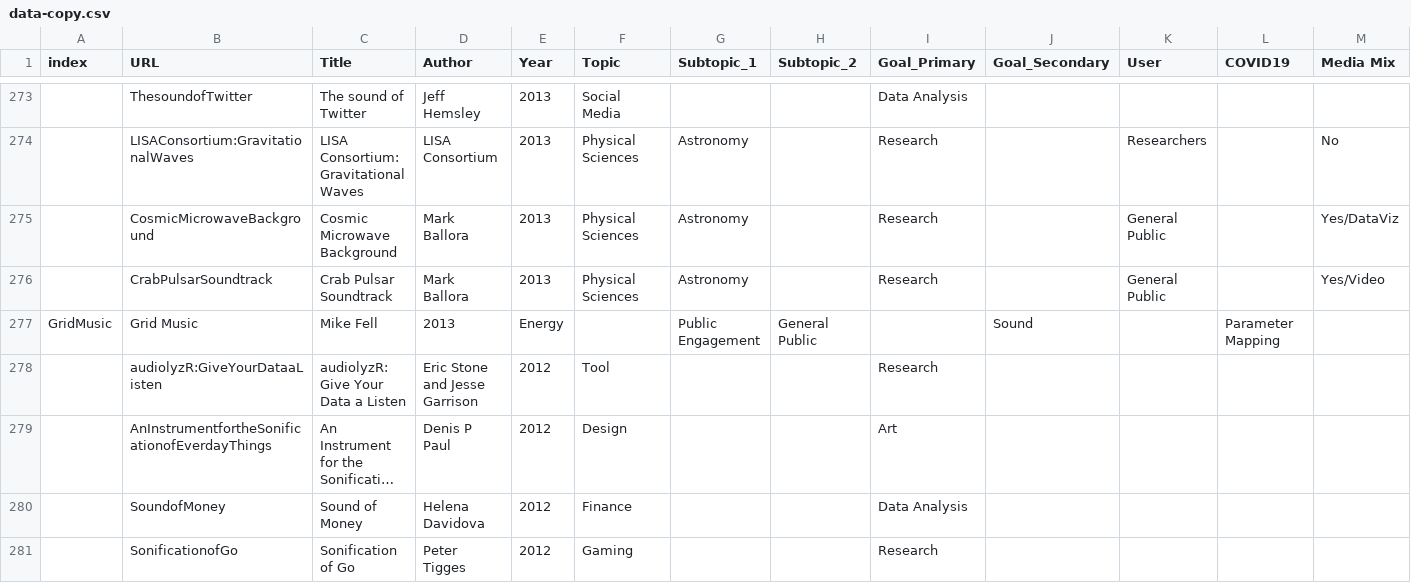
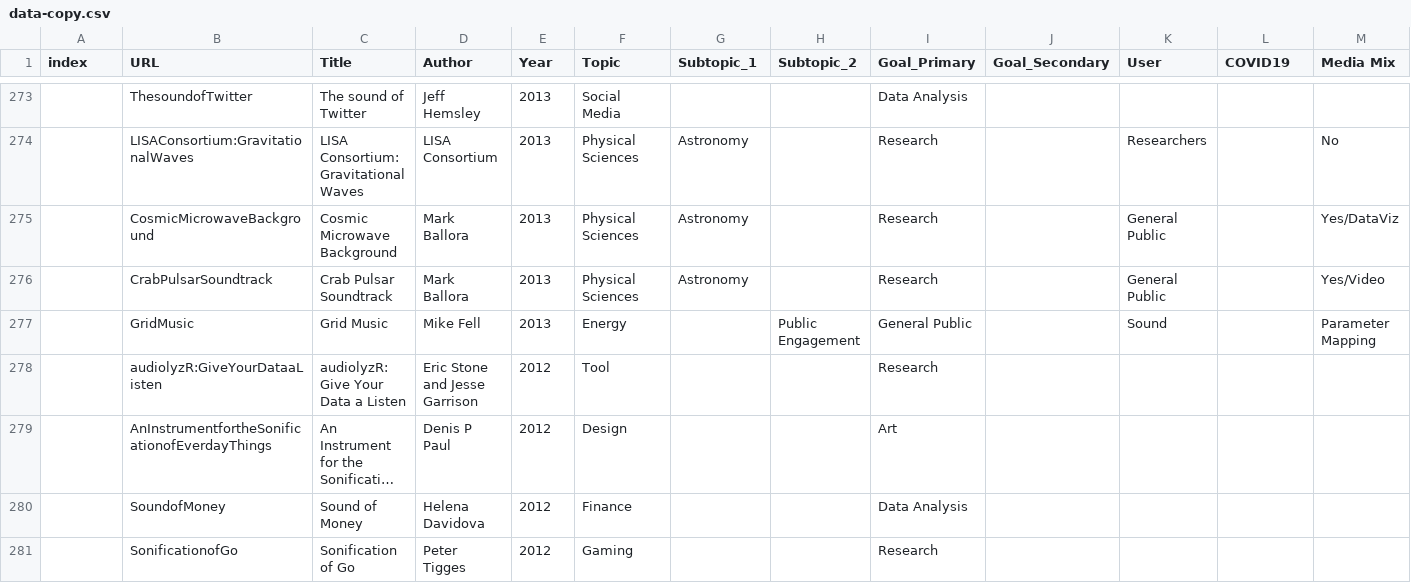
Before and after one commit to NU-Center-for-Design/sonification, a CSV file: _data/data-copy.csv, drawn as a sheet; only a part is shown, gaps mark what is left out; long unchanged cells end in …; removed rows and columns are numbered as before the commit, all else as after; rows hold the shown columns only; the diff names each change by its address in the sheet, - before the commit and + after, or states it on an @@ line.

```diff
--- a/_data/data-copy.csv
+++ b/_data/data-copy.csv
-row 277: GridMusic | Grid Music | Mike Fell | 2013 | Energy |  | Public Engagement | General Public |  | Sound |  | Parameter Mapping
+row 277:  | GridMusic | Grid Music | Mike Fell | 2013 | Energy |  | Public Engagement | General Public |  | Sound |  | Parameter Mapping
```
